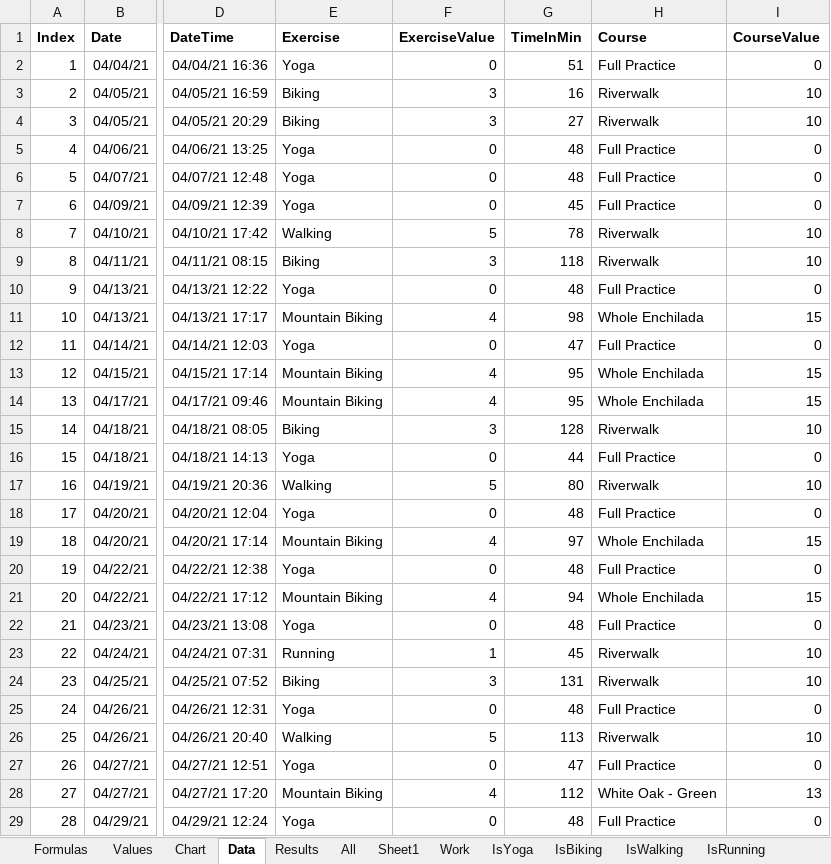
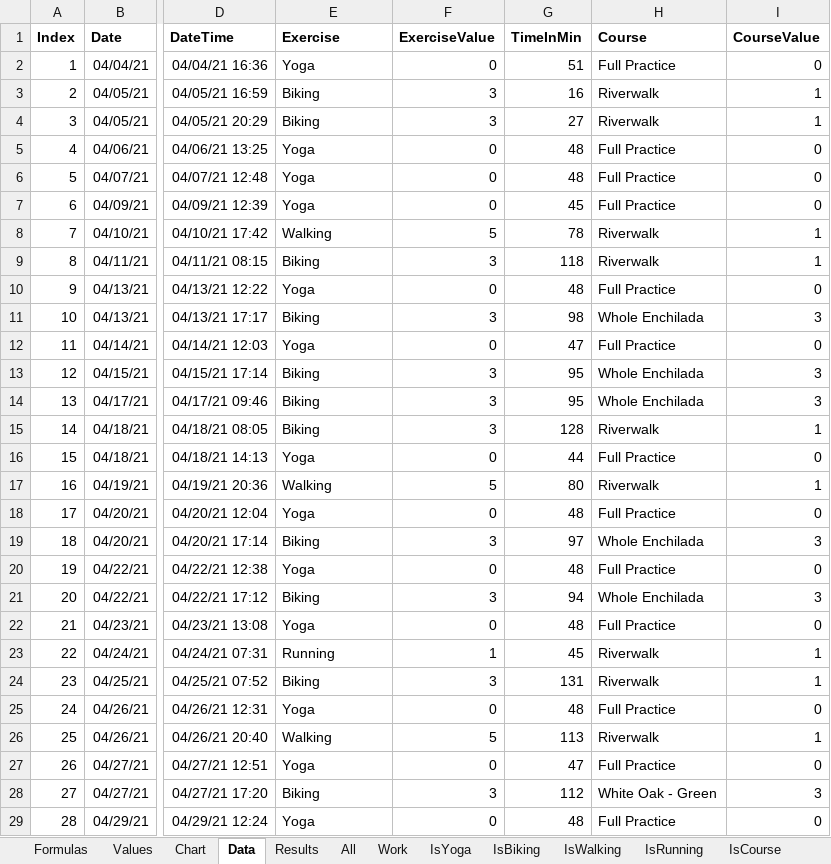
Before and after one commit to jburer/HRExercise, an Excel workbook: HR Exercise Training.xlsx, sheet Data, drawn as a sheet; only a part is shown, gaps mark what is left out; values as stored, in another font and other column widths than the file's, no borders; the diff covers the shown part only; the diff names each change by its address in the sheet, - before the commit and + after, or states it on an @@ line.

```diff
--- a/HR Exercise Training.xlsx (sheet Data)
+++ b/HR Exercise Training.xlsx (sheet Data)
-sheet tab: Sheet1
-I3:I4 (CourseValue): 10
+I3:I4 (CourseValue): 1
-I8:I9 (CourseValue): 10
+I8:I9 (CourseValue): 1
-E11 (Exercise): Mountain Biking
+E11 (Exercise): Biking
-F11 (ExerciseValue): 4
+F11 (ExerciseValue): 3
-I11 (CourseValue): 15
+I11 (CourseValue): 3
-E13:E14 (Exercise): Mountain Biking
+E13:E14 (Exercise): Biking
-F13:F14 (ExerciseValue): 4
+F13:F14 (ExerciseValue): 3
-I13:I14 (CourseValue): 15
+I13:I14 (CourseValue): 3
-I15 (CourseValue): 10
+I15 (CourseValue): 1
-I17 (CourseValue): 10
+I17 (CourseValue): 1
-E19 (Exercise): Mountain Biking
+E19 (Exercise): Biking
-F19 (ExerciseValue): 4
+F19 (ExerciseValue): 3
-I19 (CourseValue): 15
+I19 (CourseValue): 3
-E21 (Exercise): Mountain Biking
+E21 (Exercise): Biking
-F21 (ExerciseValue): 4
+F21 (ExerciseValue): 3
-I21 (CourseValue): 15
+I21 (CourseValue): 3
-I23:I24 (CourseValue): 10
+I23:I24 (CourseValue): 1
-I26 (CourseValue): 10
+I26 (CourseValue): 1
-E28 (Exercise): Mountain Biking
+E28 (Exercise): Biking
-F28 (ExerciseValue): 4
+F28 (ExerciseValue): 3
-I28 (CourseValue): 13
+I28 (CourseValue): 3
```
Also changed, not shown: 344 edited cells and cell formats elsewhere in this sheet, sheet All, sheet IsAnything, sheet IsWalking, sheet Work, sheet Results, sheet Values, 9 more sheets, formulas that keep their value, hidden cells, charts or pictures, 19 other files.
